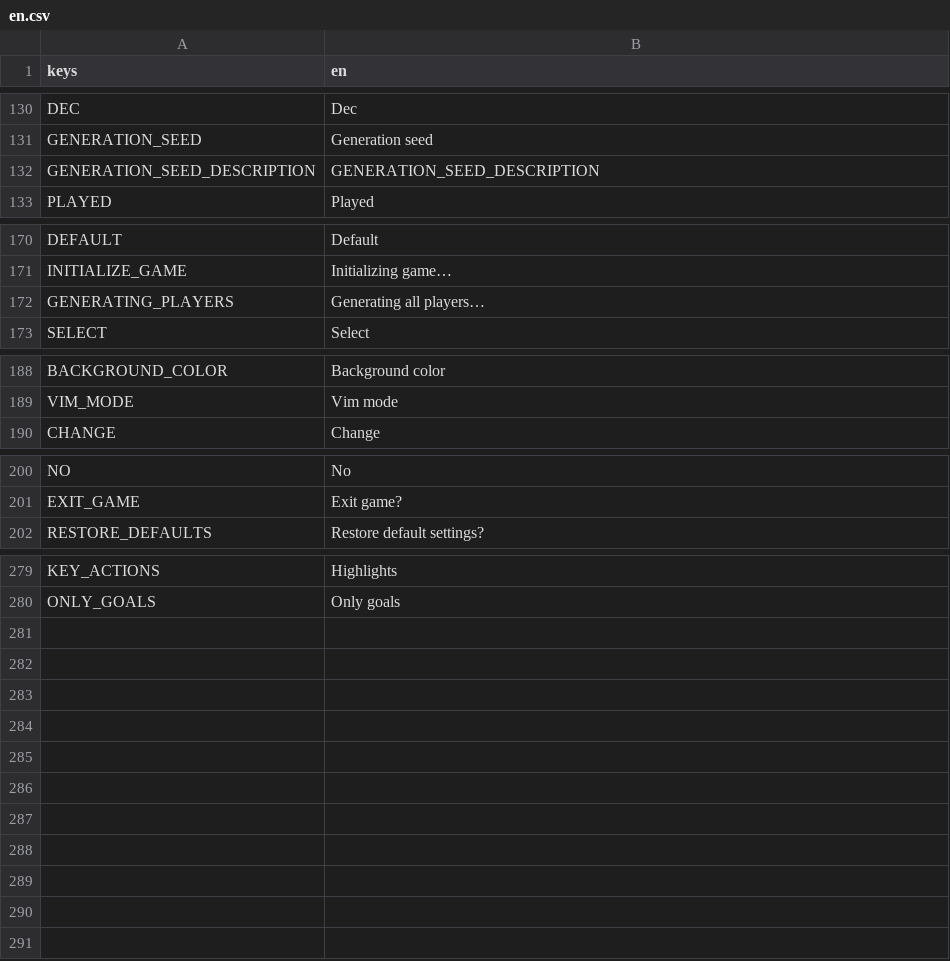
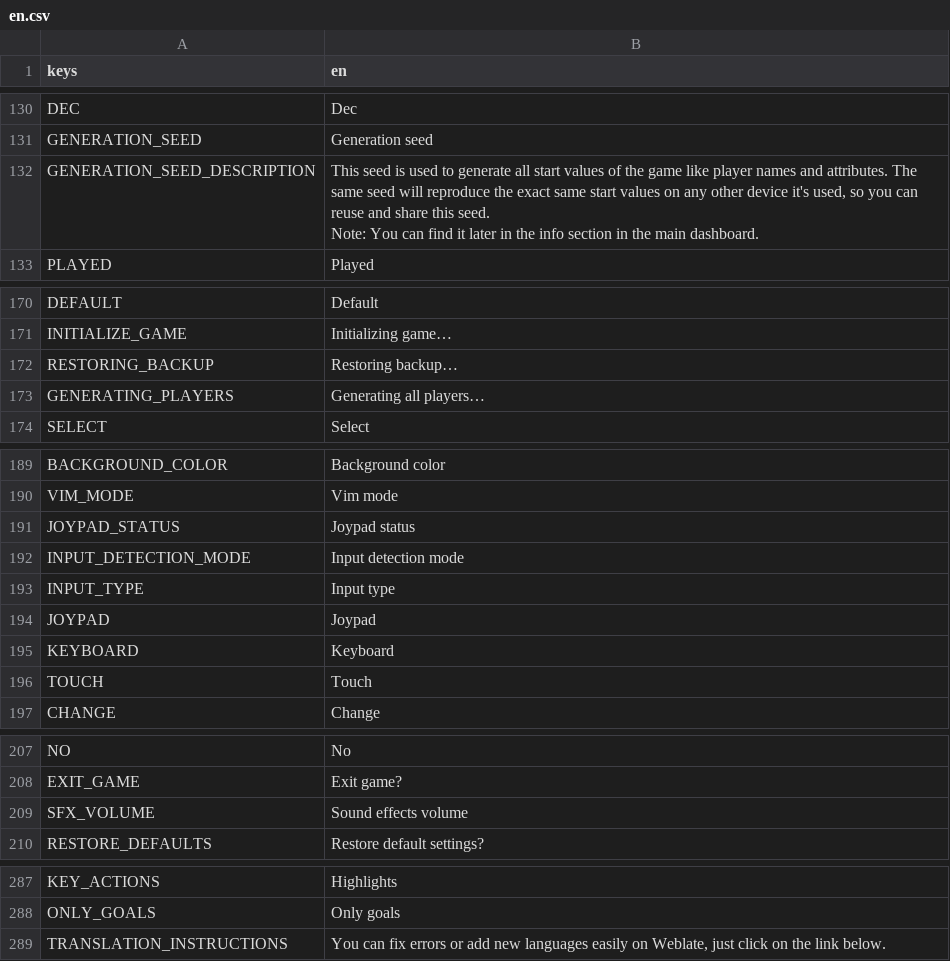
Before and after one commit to dulvui/99managers-futsal-edition, a CSV file: game/translations/en.csv, drawn as a sheet; only a part is shown, gaps mark what is left out.

```diff
--- a/game/translations/en.csv
+++ b/game/translations/en.csv
@@ -131,3 +131,4 @@ DEC,Dec
 GENERATION_SEED,Generation seed
-GENERATION_SEED_DESCRIPTION,GENERATION_SEED_DESCRIPTION
+GENERATION_SEED_DESCRIPTION,"This seed is used to generate all start values of the game like player names and attributes. The same seed will reproduce the exact same start values on any other device it's used, so you can reuse and share this seed.
+Note: You can find it later in the info section in the main dashboard."
 PLAYED,Played
@@ -171,2 +172,3 @@ DEFAULT,Default
 INITIALIZE_GAME,Initializing game…
+RESTORING_BACKUP,Restoring backup…
 GENERATING_PLAYERS,Generating all players…
@@ -189,2 +191,8 @@ BACKGROUND_COLOR,Background color
 VIM_MODE,Vim mode
+JOYPAD_STATUS,Joypad status
+INPUT_DETECTION_MODE,Input detection mode
+INPUT_TYPE,Input type
+JOYPAD,Joypad
+KEYBOARD,Keyboard
+TOUCH,Touch
 CHANGE,Change
@@ -201,2 +209,3 @@ NO,No
 EXIT_GAME,Exit game?
+SFX_VOLUME,Sound effects volume
 RESTORE_DEFAULTS,Restore default settings?
@@ -280 +289,2 @@ KEY_ACTIONS,Highlights
 ONLY_GOALS,Only goals
+TRANSLATION_INSTRUCTIONS,"You can fix errors or add new languages easily on Weblate, just click on the link below."
```
Also changed, not shown: game/translations/es.csv, game/translations/pt.csv, 4 other files.
